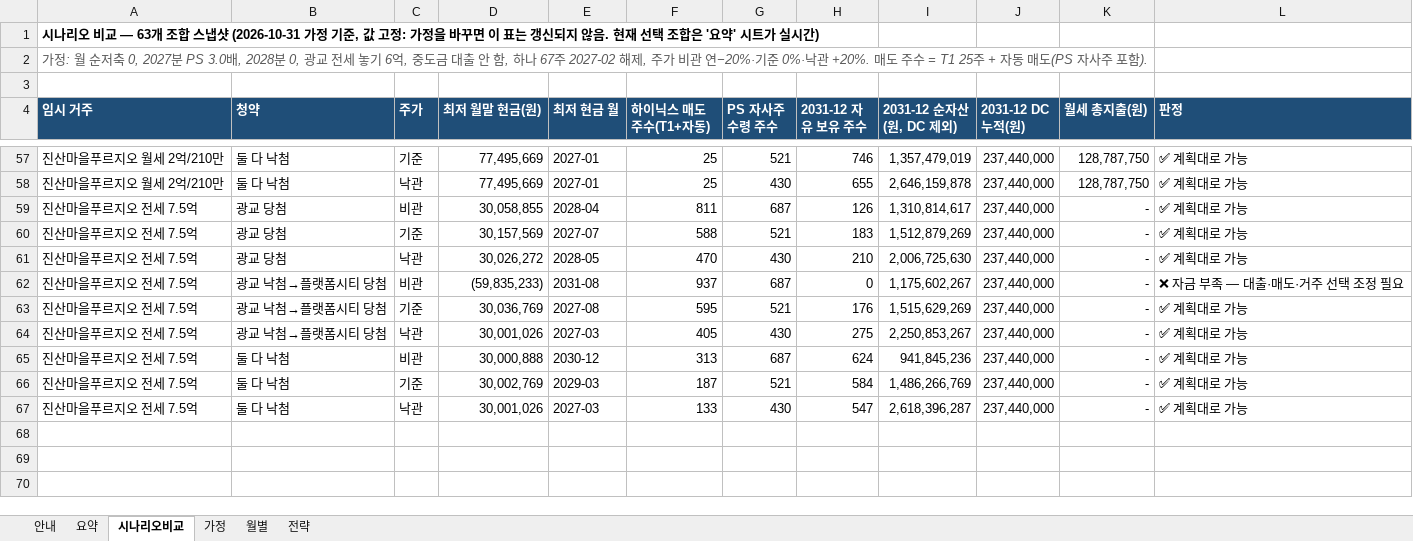
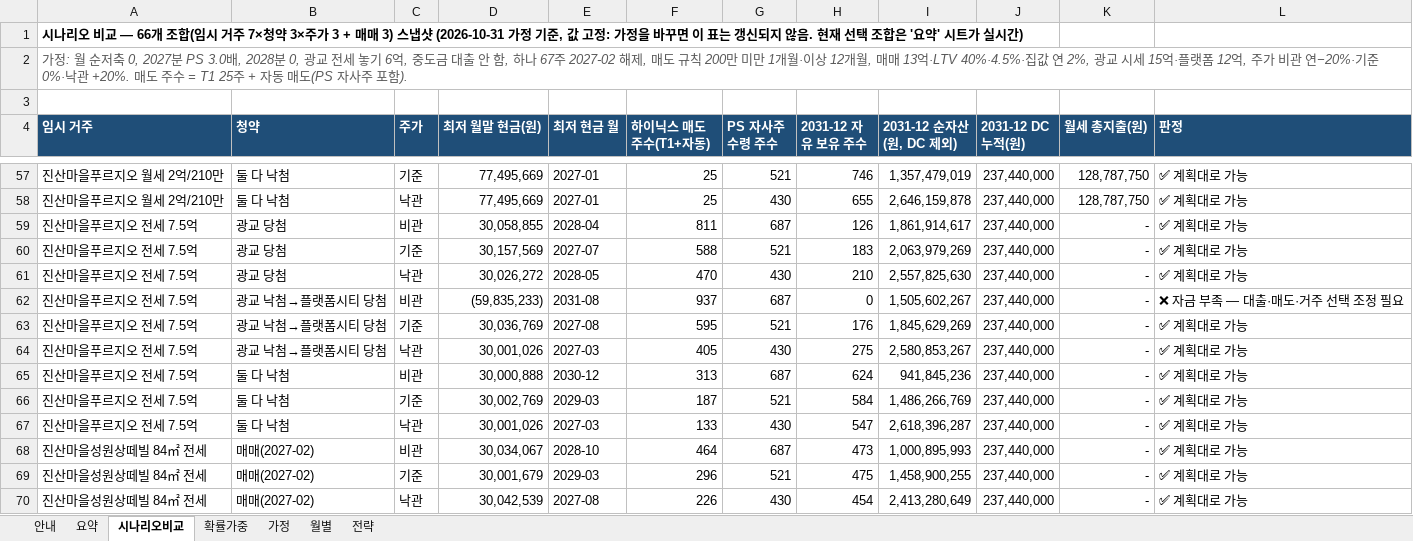
Before and after one commit to stevekoo-ai/Repo_name, an Excel workbook: report/housing/housing-cashflow-plan-2026-10-31.xlsx, sheet 시나리오비교, drawn as a sheet; only a part is shown, gaps mark what is left out; values as stored, in another font and other column widths than the file's, no borders; charts and pictures not drawn; the diff covers the shown part only; the diff names each change by its address in the sheet, - before the commit and + after, or states it on an @@ line.

```diff
--- a/report/housing/housing-cashflow-plan-2026-10-31.xlsx (sheet 시나리오비교)
+++ b/report/housing/housing-cashflow-plan-2026-10-31.xlsx (sheet 시나리오비교)
+sheet tab: 확률가중
-A1 (임시 거주): …비교 — 63개 조합 스냅샷…
+A1 (임시 거주): …비교 — 66개 조합(임시 거주 7×청약 3×주가 3 + 매매 3) 스냅샷…
-A2 (임시 거주): …2027-02 해제, 주가 비…
+A2 (임시 거주): …2027-02 해제, 매도 규칙 200만 미만 1개월·이상 12개월, 매매 13억·LTV 40%·4.5%·집값 연 2%, 광교 시세 15억·플랫폼 12억, 주가 비…
-I59 (2031-12 순자산(원, DC 제외)): 1,310,814,617
+I59 (2031-12 순자산(원, DC 제외)): 1,861,914,617
-I60 (2031-12 순자산(원, DC 제외)): 1,512,879,269
+I60 (2031-12 순자산(원, DC 제외)): 2,063,979,269
-I61 (2031-12 순자산(원, DC 제외)): 2,006,725,630
+I61 (2031-12 순자산(원, DC 제외)): 2,557,825,630
-I62 (2031-12 순자산(원, DC 제외)): 1,175,602,267
+I62 (2031-12 순자산(원, DC 제외)): 1,505,602,267
-I63 (2031-12 순자산(원, DC 제외)): 1,515,629,269
+I63 (2031-12 순자산(원, DC 제외)): 1,845,629,269
-I64 (2031-12 순자산(원, DC 제외)): 2,250,853,267
+I64 (2031-12 순자산(원, DC 제외)): 2,580,853,267
+row 68: 진산마을성원상떼빌 84㎡ 전세 | 매매(2027-02) | 비관 | 30,034,067 | 2028-10 | 464 | 687 | 473 | 1,000,895,993 | 237,440,000 | - | ✅ 계획대로 가능
+row 69: 진산마을성원상떼빌 84㎡ 전세 | 매매(2027-02) | 기준 | 30,001,679 | 2029-03 | 296 | 521 | 475 | 1,458,900,255 | 237,440,000 | - | ✅ 계획대로 가능
+row 70: 진산마을성원상떼빌 84㎡ 전세 | 매매(2027-02) | 낙관 | 30,042,539 | 2027-08 | 226 | 430 | 454 | 2,413,280,649 | 237,440,000 | - | ✅ 계획대로 가능
```
Also changed, not shown: 36 edited cells elsewhere in this sheet, sheet 월별, sheet 가정, sheet 요약, formulas that keep their value, 5 other files.
